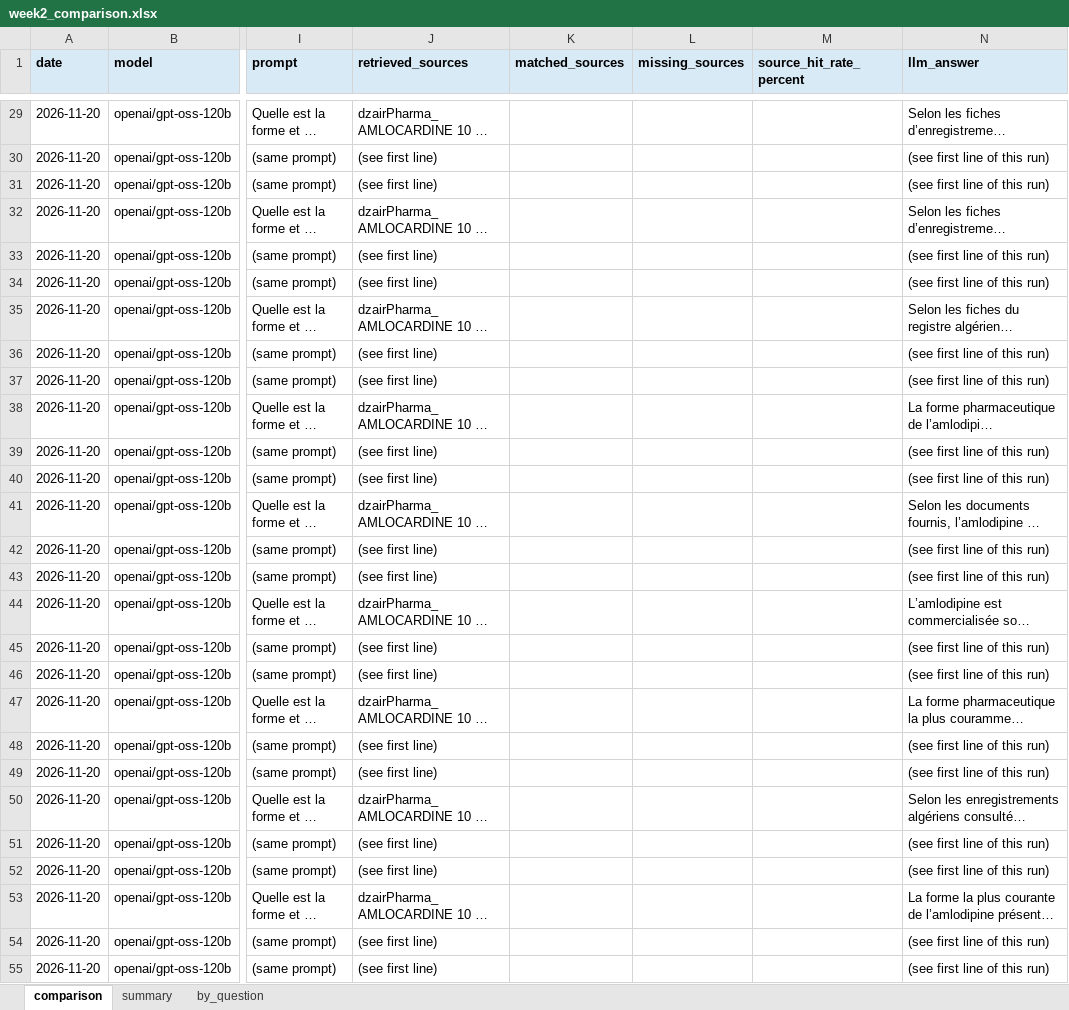
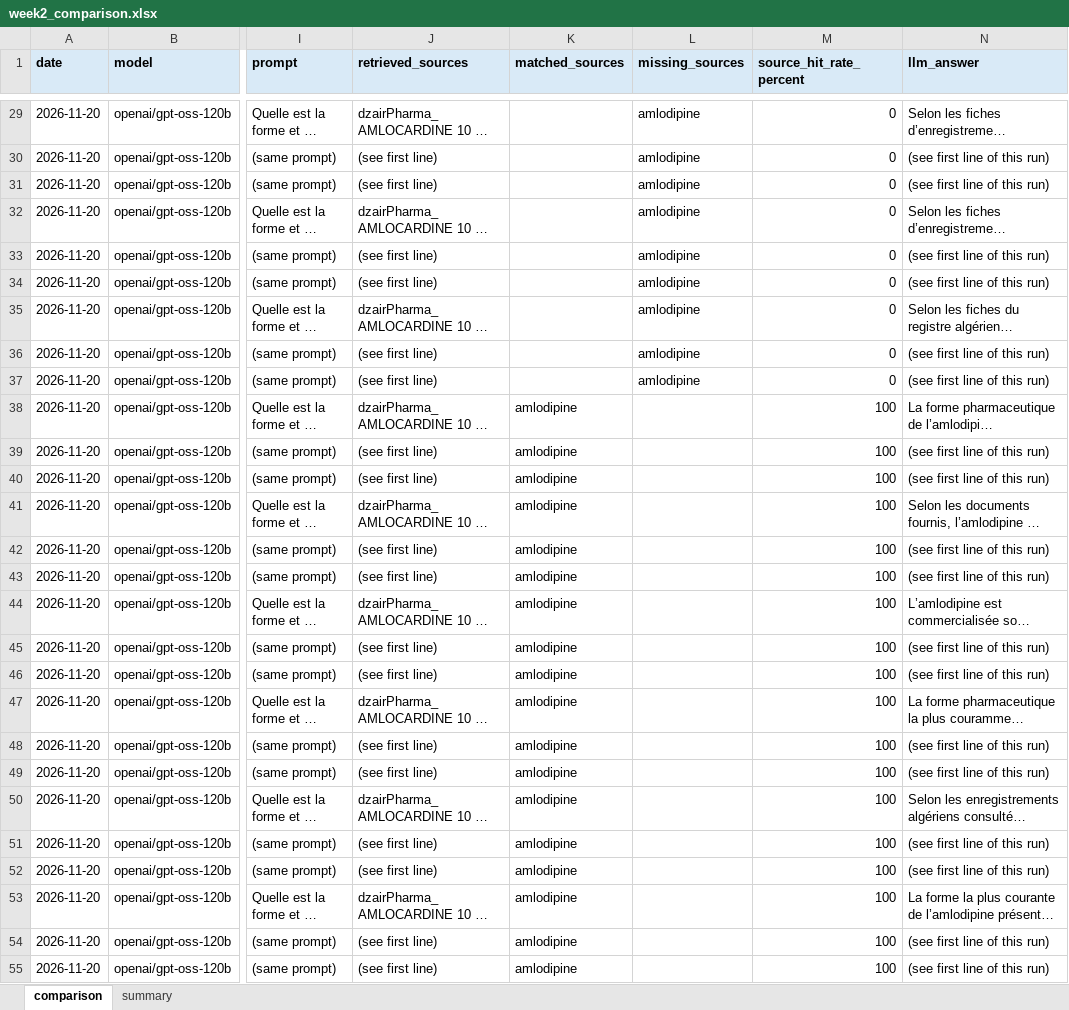
Before and after one commit to lynabenmelit/pharma, an Excel workbook: reports/week2_comparison.xlsx, sheet comparison, drawn as a sheet; only a part is shown, gaps mark what is left out; long unchanged cells end in …; values as stored, in another font and other column widths than the file's, no borders; the diff covers the shown part only; the diff names each change by its address in the sheet, - before the commit and + after, or states it on an @@ line.

Commit message:
Added expected_sources to all 30 questions in test_questions.json.

```diff
--- a/reports/week2_comparison.xlsx (sheet comparison)
+++ b/reports/week2_comparison.xlsx (sheet comparison)
-sheet tab: by_question
-L29:L37 (missing_sources): (empty)
+L29:L37 (missing_sources): amlodipine
-M29:M37 (source_hit_rate_percent): (empty)
+M29:M37 (source_hit_rate_percent): 0
-K38:K55 (matched_sources): (empty)
+K38:K55 (matched_sources): amlodipine
-M38:M55 (source_hit_rate_percent): (empty)
+M38:M55 (source_hit_rate_percent): 100
```
Also changed, not shown: 486 edited cells elsewhere in this sheet, sheet summary, 3 other files.
